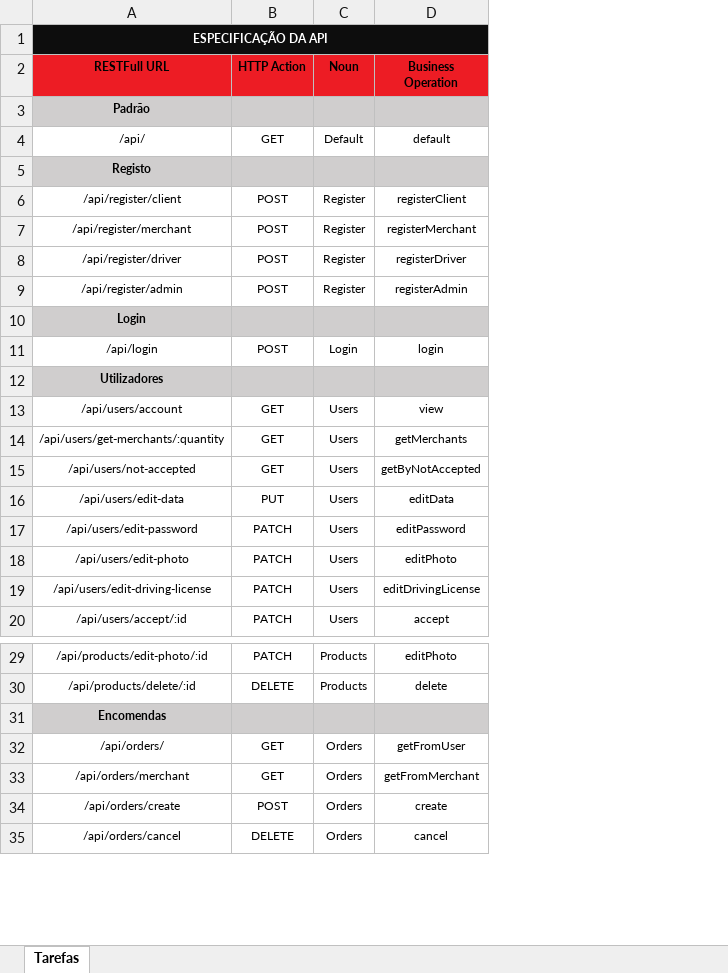
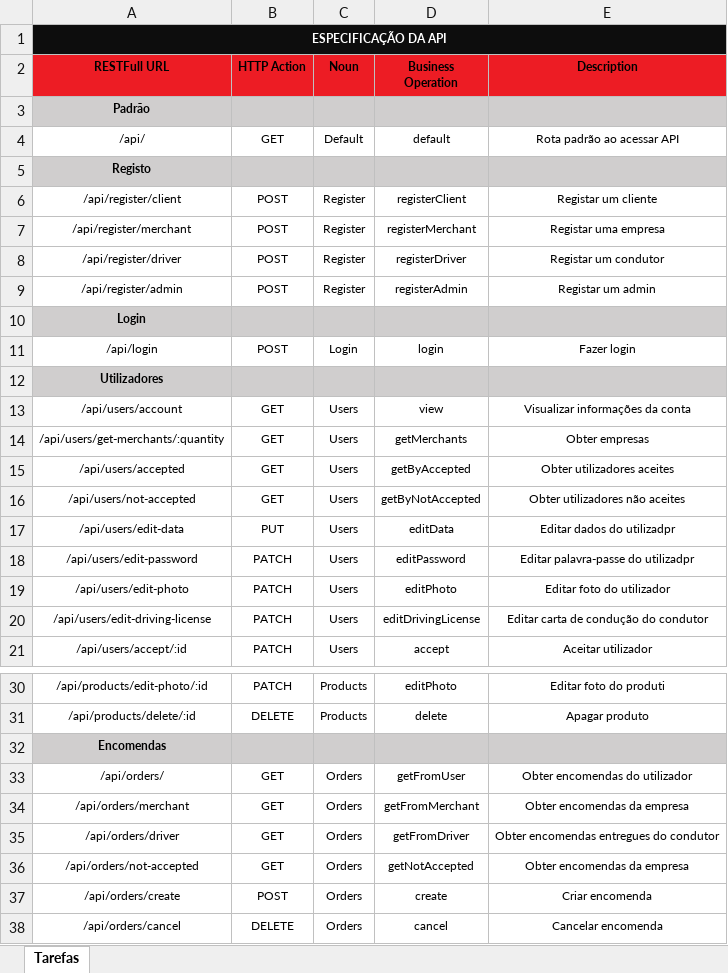
Before and after one commit to luispereira1999/computacao-distribuida, an Excel workbook: docs/Especificação da API.xlsx, sheet Tarefas, drawn as a sheet; only a part is shown, gaps mark what is left out; values as stored, in another font and other column widths than the file's, no borders; conditional formats and table styles not drawn; the diff names each change by its address in the sheet, - before the commit and + after, or states it on an @@ line.

Commit message:
Atualizar especificação da API

```diff
--- a/docs/Especificação da API.xlsx (sheet Tarefas)
+++ b/docs/Especificação da API.xlsx (sheet Tarefas)
+column E (Description), rows 4-14: Rota padrão ao acessar API |  | Registar um cliente | Registar uma empresa | Registar um condutor | Registar um admin |  | Fazer login |  | Visualizar informações da conta | Obter empresas; rows 16-21: Obter utilizadores não aceites | Editar dados do utilizadpr | Editar palavra-passe do utilizadpr | Editar foto do utilizador | Editar carta de condução do condutor | Aceitar utilizador; rows 30-34: Editar foto do produti | Apagar produto |  | Obter encomendas do utilizador | Obter encomendas da empresa; rows 37-38: Criar encomenda | Cancelar encomenda
+row 15: /api/users/accepted | GET | Users | getByAccepted | Obter utilizadores aceites
+row 35: /api/orders/driver | GET | Orders | getFromDriver | Obter encomendas entregues do condutor
+row 36: /api/orders/not-accepted | GET | Orders | getNotAccepted | Obter encomendas da empresa
```
